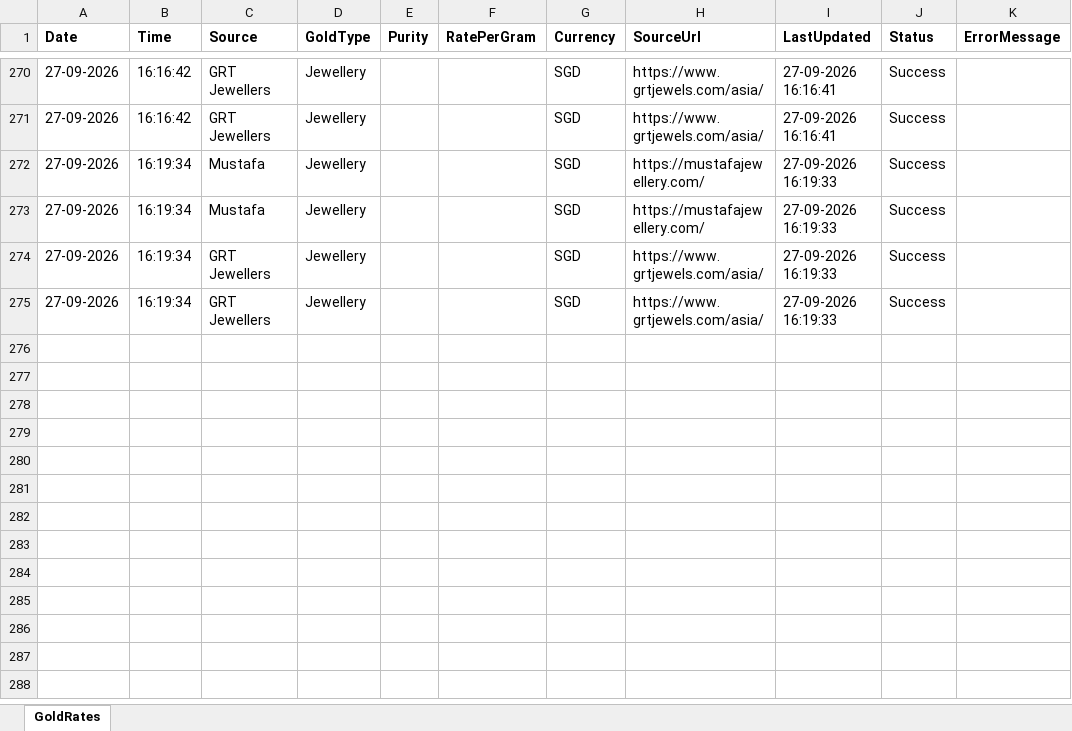
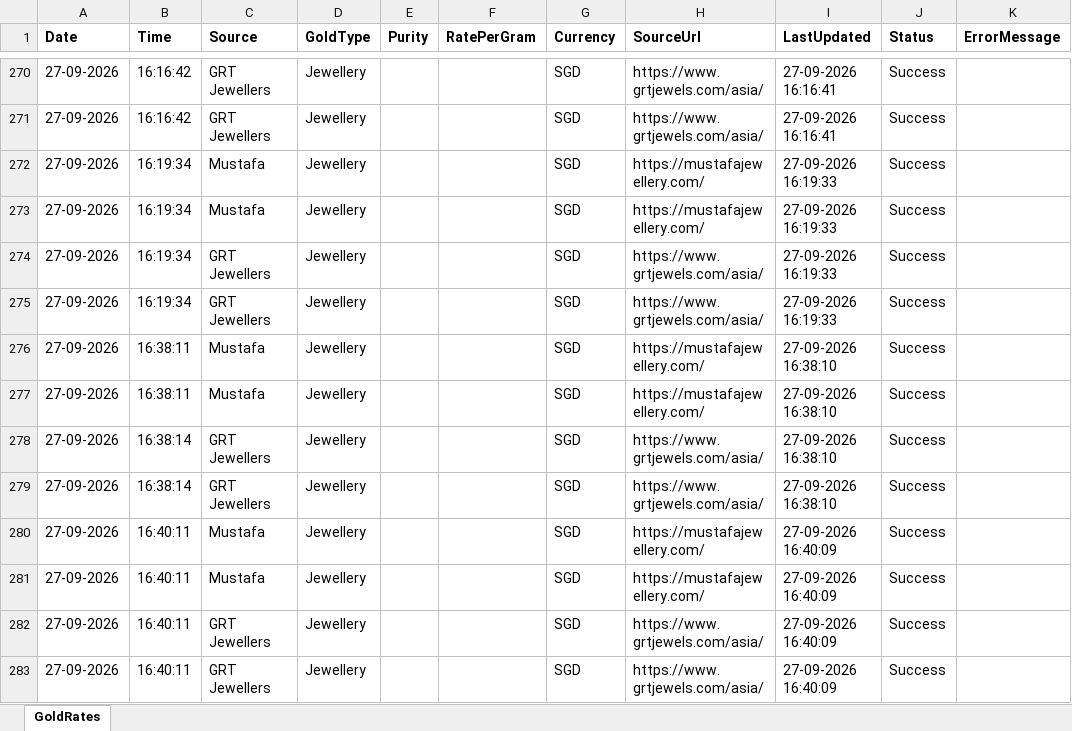
Before and after one commit to sureshgeemax-coder/Gold_Price, an Excel workbook: App_Data/GoldRates/GoldRates.xlsx, sheet GoldRates, drawn as a sheet; only a part is shown, gaps mark what is left out; values as stored, in another font and other column widths than the file's, no borders; the diff names each change by its address in the sheet, - before the commit and + after, or states it on an @@ line.

Commit message:
Update gold price dashboard

```diff
--- a/App_Data/GoldRates/GoldRates.xlsx (sheet GoldRates)
+++ b/App_Data/GoldRates/GoldRates.xlsx (sheet GoldRates)
+row 276: 27-09-2026 | 16:38:11 | Mustafa | Jewellery |  |  | SGD | https://mustafajewellery.com/ | 27-09-2026 16:38:10 | Success
+row 277: 27-09-2026 | 16:38:11 | Mustafa | Jewellery |  |  | SGD | https://mustafajewellery.com/ | 27-09-2026 16:38:10 | Success
+row 278: 27-09-2026 | 16:38:14 | GRT Jewellers | Jewellery |  |  | SGD | https://www.grtjewels.com/asia/ | 27-09-2026 16:38:10 | Success
+row 279: 27-09-2026 | 16:38:14 | GRT Jewellers | Jewellery |  |  | SGD | https://www.grtjewels.com/asia/ | 27-09-2026 16:38:10 | Success
+row 280: 27-09-2026 | 16:40:11 | Mustafa | Jewellery |  |  | SGD | https://mustafajewellery.com/ | 27-09-2026 16:40:09 | Success
+row 281: 27-09-2026 | 16:40:11 | Mustafa | Jewellery |  |  | SGD | https://mustafajewellery.com/ | 27-09-2026 16:40:09 | Success
+row 282: 27-09-2026 | 16:40:11 | GRT Jewellers | Jewellery |  |  | SGD | https://www.grtjewels.com/asia/ | 27-09-2026 16:40:09 | Success
+row 283: 27-09-2026 | 16:40:11 | GRT Jewellers | Jewellery |  |  | SGD | https://www.grtjewels.com/asia/ | 27-09-2026 16:40:09 | Success
```
